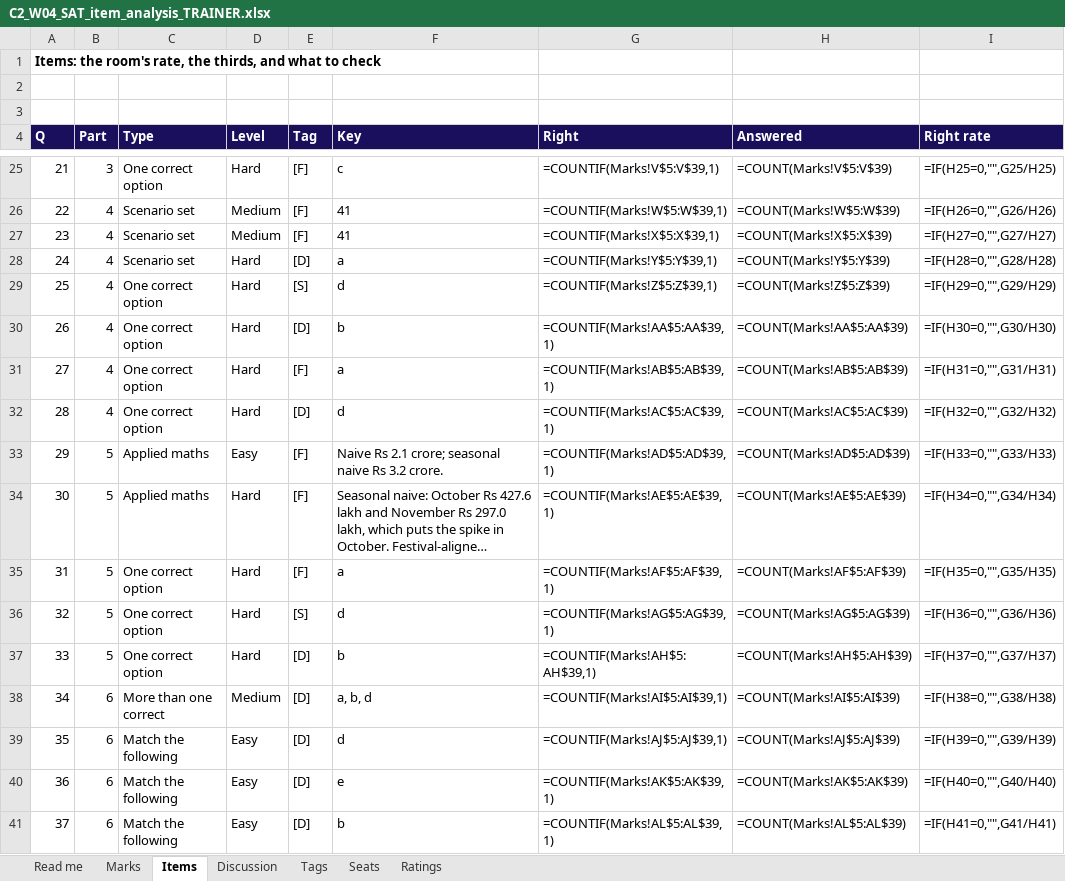
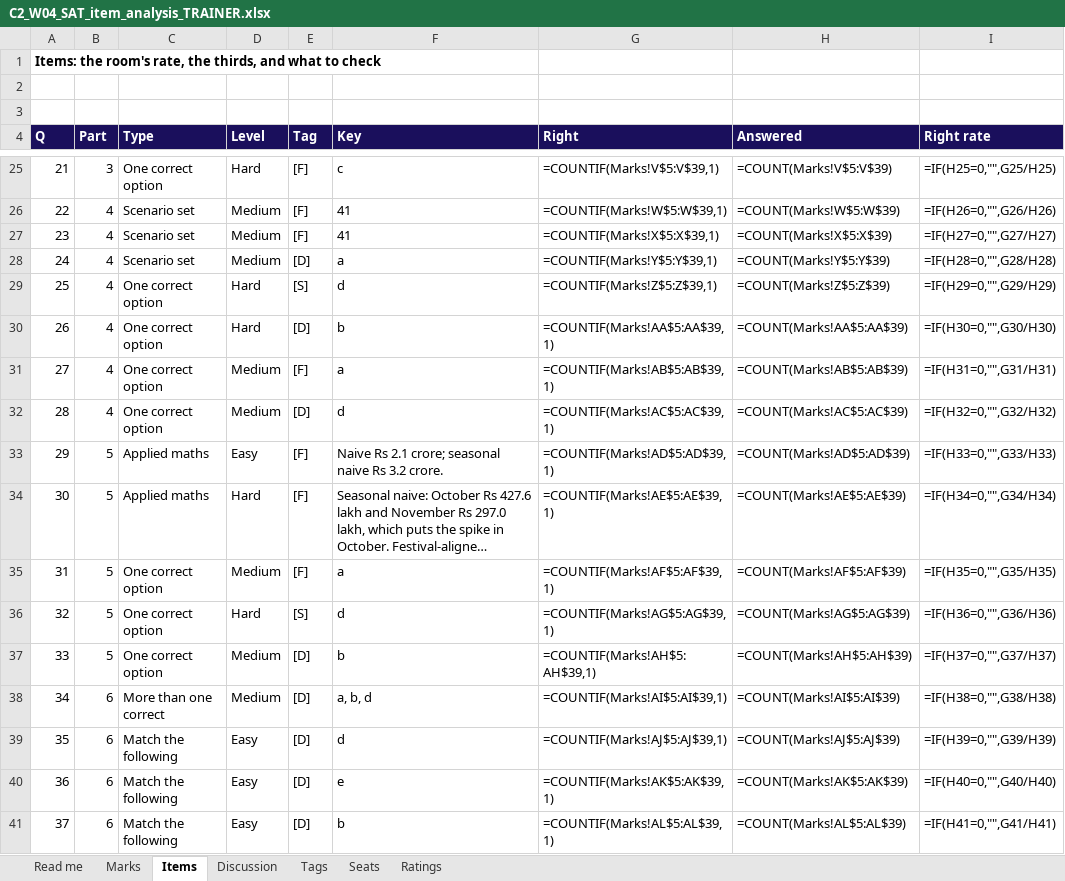
Before and after one commit to fde-academy-lab/c2-content-factory, an Excel workbook: content/W04/SAT/answer-key/C2_W04_SAT_item_analysis_TRAINER.xlsx, sheet Items, drawn as a sheet; only a part is shown, gaps mark what is left out; long unchanged cells end in …; values as stored, in another font and other column widths than the file's, no borders; formulas without a stored value are shown as written; the diff covers the shown part only; the diff names each change by its address in the sheet, - before the commit and + after, or states it on an @@ line.

```diff
--- a/content/W04/SAT/answer-key/C2_W04_SAT_item_analysis_TRAINER.xlsx (sheet Items)
+++ b/content/W04/SAT/answer-key/C2_W04_SAT_item_analysis_TRAINER.xlsx (sheet Items)
-D28 (Level): Hard
+D28 (Level): Medium
-D31:D32 (Level): Hard
+D31:D32 (Level): Medium
-D35 (Level): Hard
+D35 (Level): Medium
-D37 (Level): Hard
+D37 (Level): Medium
```
Also changed, not shown: 7 edited cells elsewhere in this sheet, 7 other files.
